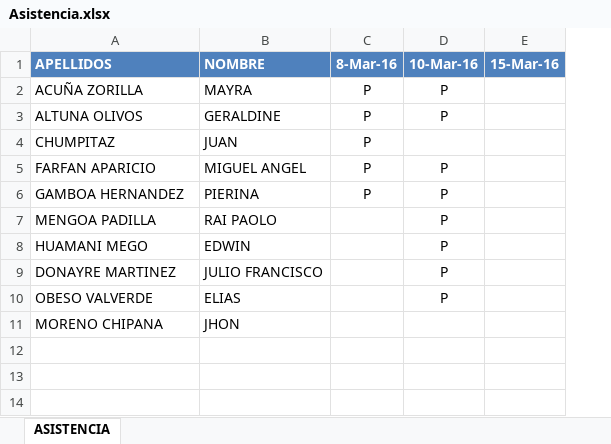
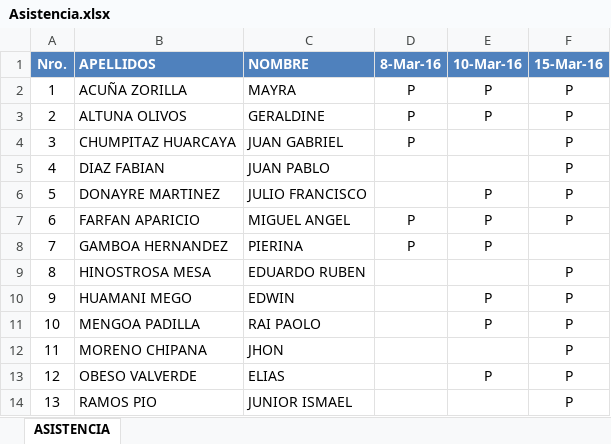
Before and after one commit to Mike94/UCS_ARQSOFT_001, an Excel workbook: Asistencia.xlsx, sheet ASISTENCIA, drawn as a sheet; values as stored, in another font and other column widths than the file's, no borders; removed rows and columns are numbered as before the commit, all else as after; the diff names each change by its address in the sheet, - before the commit and + after, or states it on an @@ line.

Commit message:
Clase 03

```diff
--- a/Asistencia.xlsx (sheet ASISTENCIA)
+++ b/Asistencia.xlsx (sheet ASISTENCIA)
+column A (Nro.), rows 2-3: 1 | 2; rows 7-8: 6 | 7; row 10: 9; row 13: 12
-F2:F3 (15-Mar-16): (empty)
+F2:F3 (15-Mar-16): P
-row 4: CHUMPITAZ | JUAN | P
+row 4: 3 | CHUMPITAZ HUARCAYA | JUAN GABRIEL | P |  | P
+row 5: 4 | DIAZ FABIAN | JUAN PABLO |  |  | P
+row 6: 5 | DONAYRE MARTINEZ | JULIO FRANCISCO |  | P | P
-F7 (15-Mar-16): (empty)
+F7 (15-Mar-16): P
-row 7: MENGOA PADILLA | RAI PAOLO |  | P
+row 9: 8 | HINOSTROSA MESA | EDUARDO RUBEN |  |  | P
-F10 (15-Mar-16): (empty)
+F10 (15-Mar-16): P
-row 9: DONAYRE MARTINEZ | JULIO FRANCISCO |  | P
+row 11: 10 | MENGOA PADILLA | RAI PAOLO |  | P | P
+row 12: 11 | MORENO CHIPANA | JHON |  |  | P
-F13 (15-Mar-16): (empty)
+F13 (15-Mar-16): P
-row 11: MORENO CHIPANA | JHON
+row 14: 13 | RAMOS PIO | JUNIOR ISMAEL |  |  | P
```
